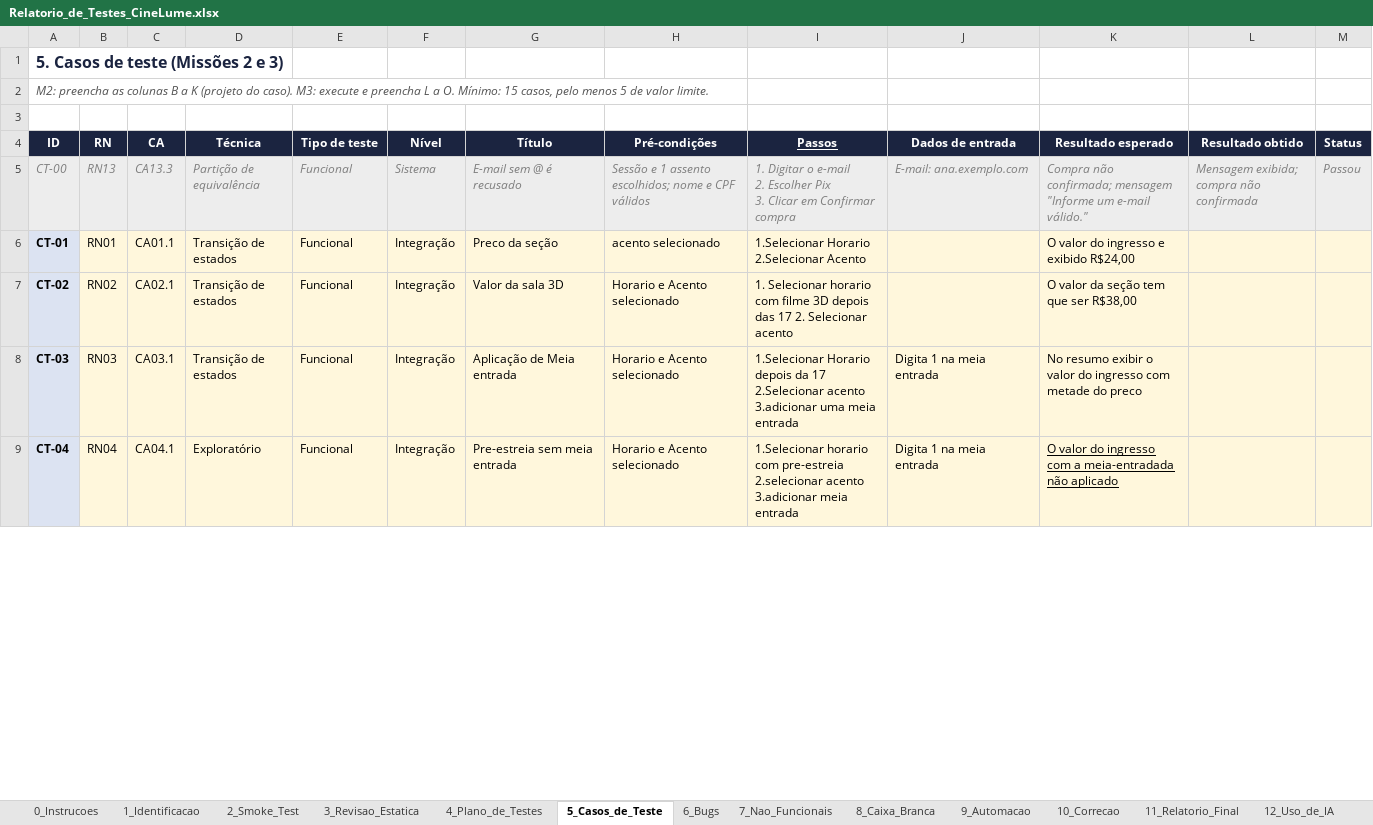
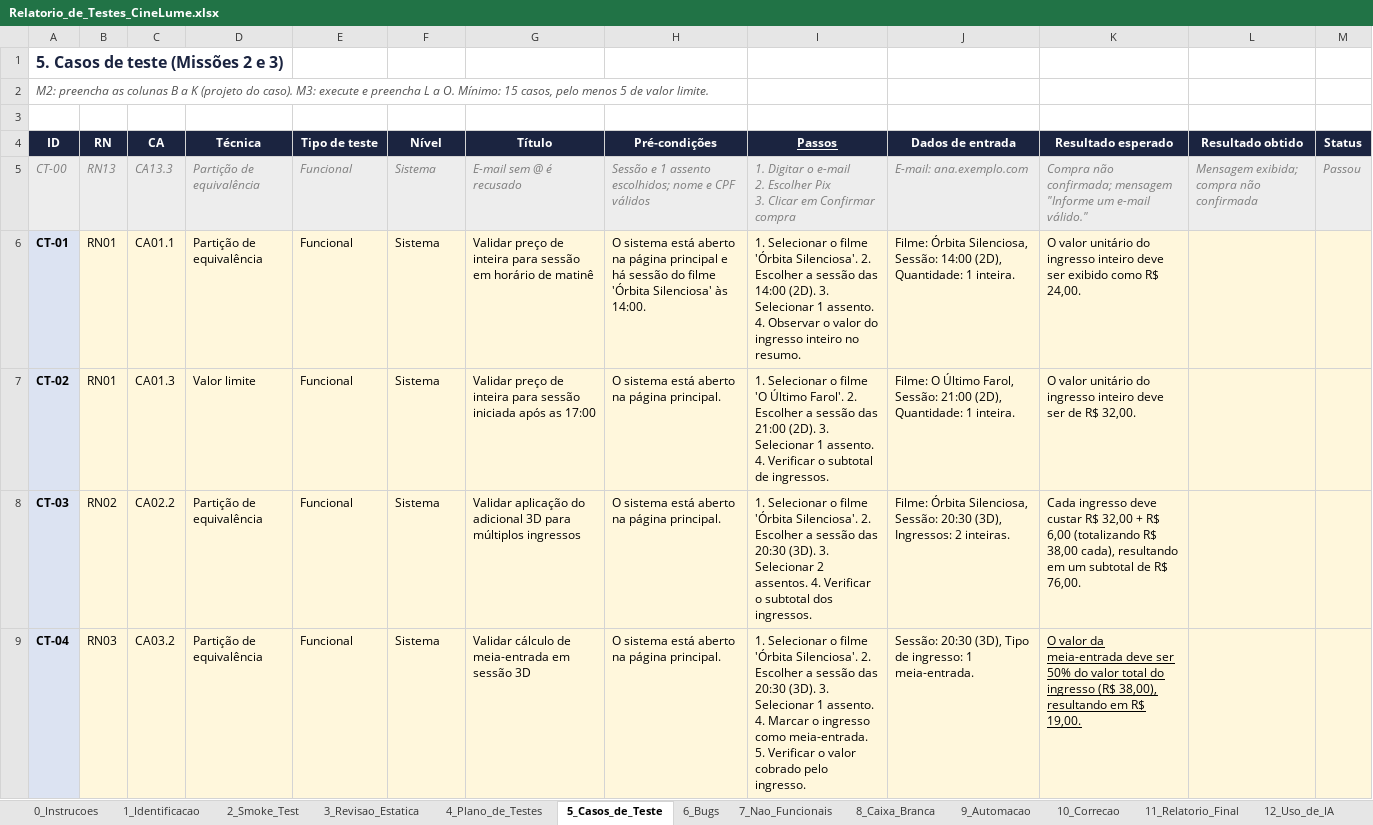
Before and after one commit to deivisonfassis/cimealume-qa-deivison-franca, an Excel workbook: relatorio/Relatorio_de_Testes_CineLume.xlsx, sheet 5_Casos_de_Teste, drawn as a sheet; only a part is shown; values as stored, in another font and other column widths than the file's, no borders; the diff covers the shown part only; the diff names each change by its address in the sheet, - before the commit and + after, or states it on an @@ line.

Commit message:
docs: plano e casos de teste

```diff
--- a/relatorio/Relatorio_de_Testes_CineLume.xlsx (sheet 5_Casos_de_Teste)
+++ b/relatorio/Relatorio_de_Testes_CineLume.xlsx (sheet 5_Casos_de_Teste)
-D6 (Técnica): Transição de estados
+D6 (Técnica): Partição de equivalência
-F6:F9 (Nível): Integração
+F6:F9 (Nível): Sistema
-G6 (Título): Preco da seção
+G6 (Título): Validar preço de inteira para sessão em horário de matinê
-H6 (Pré-condições): acento selecionado
+H6 (Pré-condições): O sistema está aberto na página principal e há sessão do filme 'Órbita Silenciosa' às 14:00.
-I6 (Passos): 1.Selecionar Horario 2.Selecionar Acento
+I6 (Passos): 1. Selecionar o filme 'Órbita Silenciosa'. 2. Escolher a sessão das 14:00 (2D). 3. Selecionar 1 assento. 4. Observar o valor do ingresso inteiro no resumo.
-J6 (Dados de entrada): (empty)
+J6 (Dados de entrada): Filme: Órbita Silenciosa, Sessão: 14:00 (2D), Quantidade: 1 inteira.
-K6 (Resultado esperado): O valor do ingresso e exibido R$24,00
+K6 (Resultado esperado): O valor unitário do ingresso inteiro deve ser exibido como R$ 24,00.
-B7 (RN): RN02
+B7 (RN): RN01
-C7 (CA): CA02.1
+C7 (CA): CA01.3
-D7 (Técnica): Transição de estados
+D7 (Técnica): Valor limite
-G7 (Título): Valor da sala 3D
+G7 (Título): Validar preço de inteira para sessão iniciada após as 17:00
-H7:H9 (Pré-condições): Horario e Acento selecionado
+H7:H9 (Pré-condições): O sistema está aberto na página principal.
-I7 (Passos): 1. Selecionar horario com filme 3D depois das 17 2. Selecionar acento
+I7 (Passos): 1. Selecionar o filme 'O Último Farol'. 2. Escolher a sessão das 21:00 (2D). 3. Selecionar 1 assento. 4. Verificar o subtotal de ingressos.
-J7 (Dados de entrada): (empty)
+J7 (Dados de entrada): Filme: O Último Farol, Sessão: 21:00 (2D), Quantidade: 1 inteira.
-K7 (Resultado esperado): O valor da seção tem que ser R$38,00
+K7 (Resultado esperado): O valor unitário do ingresso inteiro deve ser de R$ 32,00.
-B8 (RN): RN03
+B8 (RN): RN02
-C8 (CA): CA03.1
+C8 (CA): CA02.2
-D8 (Técnica): Transição de estados
+D8 (Técnica): Partição de equivalência
-G8 (Título): Aplicação de Meia entrada
+G8 (Título): Validar aplicação do adicional 3D para múltiplos ingressos
-I8 (Passos): 1.Selecionar Horario depois da 17 2.Selecionar acento 3.adicionar uma meia entrada
+I8 (Passos): 1. Selecionar o filme 'Órbita Silenciosa'. 2. Escolher a sessão das 20:30 (3D). 3. Selecionar 2 assentos. 4. Verificar o subtotal dos ingressos.
-J8 (Dados de entrada): Digita 1 na meia entrada
+J8 (Dados de entrada): Filme: Órbita Silenciosa, Sessão: 20:30 (3D), Ingressos: 2 inteiras.
-K8 (Resultado esperado): No resumo exibir o valor do ingresso com metade do preco
+K8 (Resultado esperado): Cada ingresso deve custar R$ 32,00 + R$ 6,00 (totalizando R$ 38,00 cada), resultando em um subtotal de R$ 76,00.
-B9 (RN): RN04
+B9 (RN): RN03
-C9 (CA): CA04.1
+C9 (CA): CA03.2
-D9 (Técnica): Exploratório
+D9 (Técnica): Partição de equivalência
-G9 (Título): Pre-estreia sem meia entrada
+G9 (Título): Validar cálculo de meia-entrada em sessão 3D
-I9 (Passos): 1.Selecionar horario com pre-estreia 2.selecionar acento 3.adicionar meia entrada
+I9 (Passos): 1. Selecionar o filme 'Órbita Silenciosa'. 2. Escolher a sessão das 20:30 (3D). 3. Selecionar 1 assento. 4. Marcar o ingresso como meia-entrada. 5. Verificar o valor cobrado pelo ingresso.
-J9 (Dados de entrada): Digita 1 na meia entrada
+J9 (Dados de entrada): Sessão: 20:30 (3D), Tipo de ingresso: 1 meia-entrada.
-K9 (Resultado esperado): O valor do ingresso com a meia-entradada não aplicado
+K9 (Resultado esperado): O valor da meia-entrada deve ser 50% do valor total do ingresso (R$ 38,00), resultando em R$ 19,00.
```
Also changed, not shown: 150 edited cells elsewhere in this sheet, sheet 11_Relatorio_Final.
